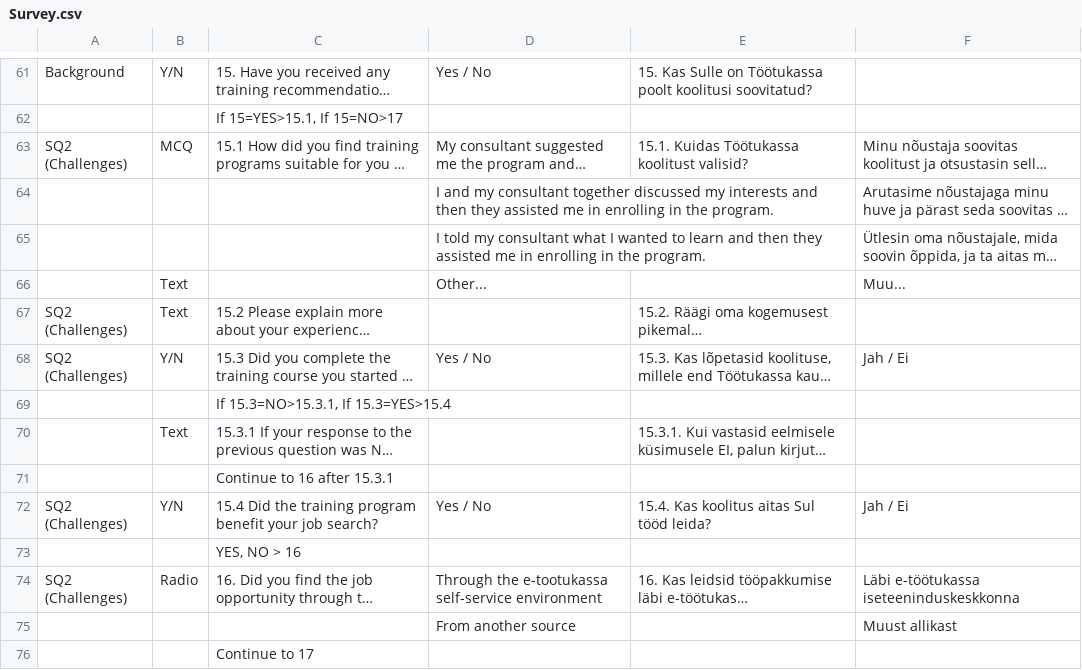
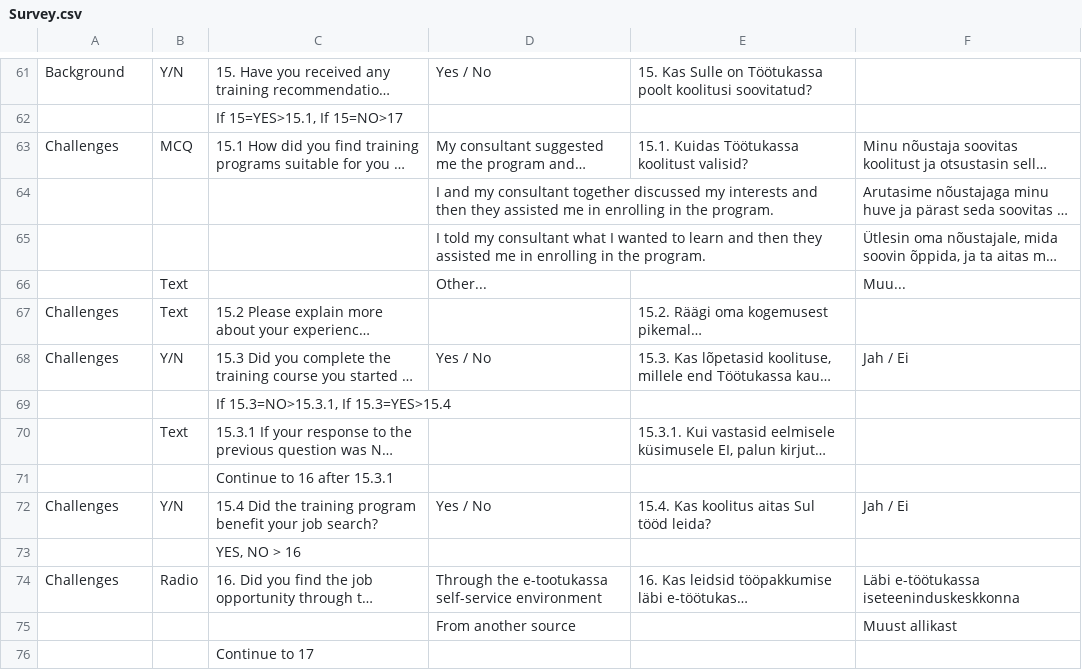
Before and after one commit to h2rra/TiSJournal, a CSV file: Survey.csv, drawn as a sheet; only a part is shown, gaps mark what is left out; long unchanged cells end in …; the diff covers the shown part only; the diff names each change by its address in the sheet, - before the commit and + after, or states it on an @@ line.

Commit message:
Add files via upload

```diff
--- a/Survey.csv
+++ b/Survey.csv
-A63: SQ2 (Challenges)
+A63: Challenges
-A67:A68: SQ2 (Challenges)
+A67:A68: Challenges
-A72: SQ2 (Challenges)
+A72: Challenges
-A74: SQ2 (Challenges)
+A74: Challenges
```
Also changed, not shown: 14 edited cells elsewhere in this file.
